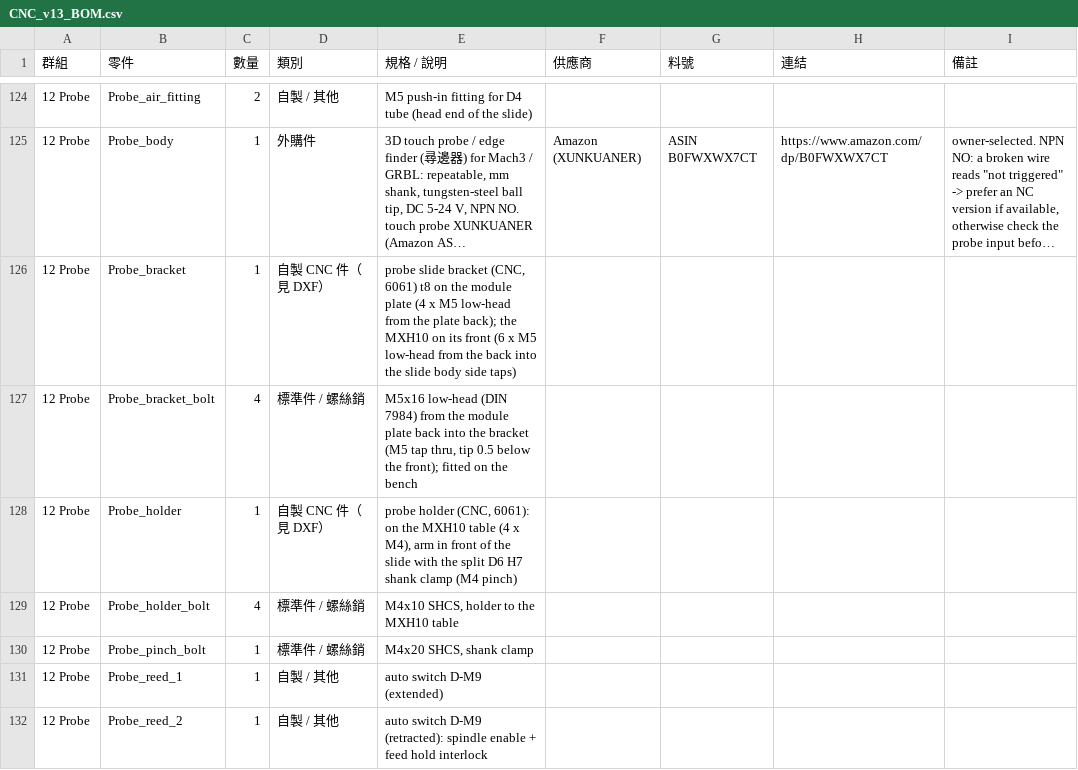
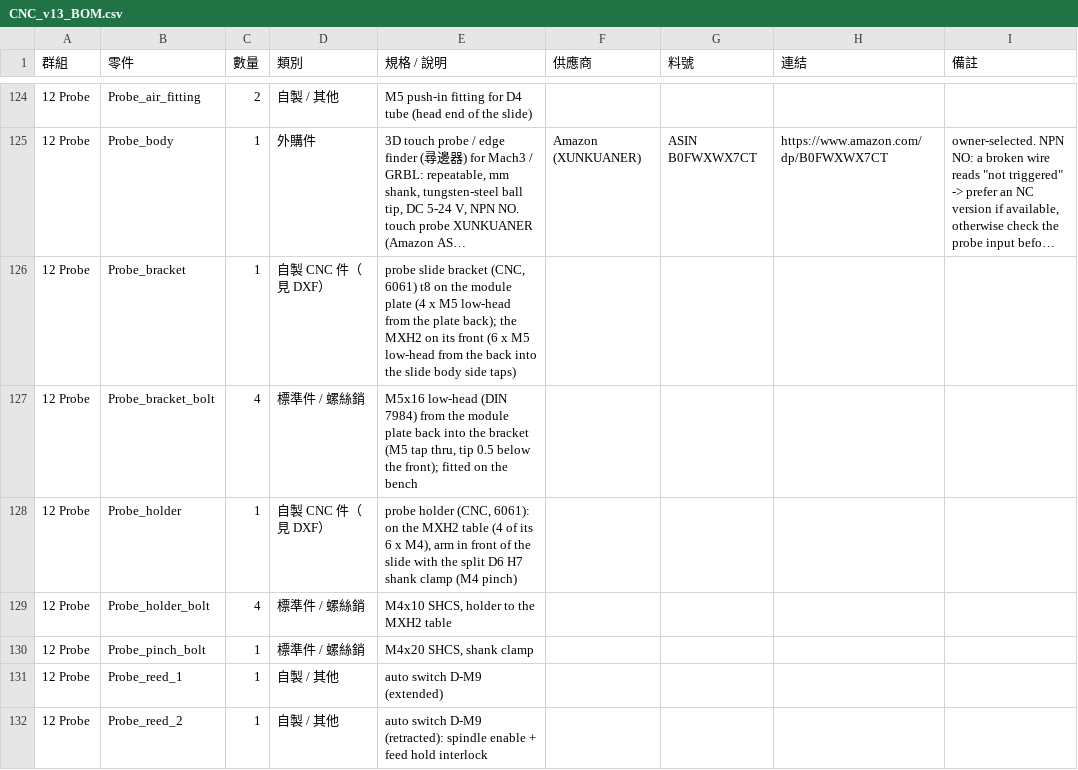
Before and after one commit to arco651749/CNC-DESIGN, a CSV file: output/v13/CNC_v13_BOM.csv, drawn as a sheet; only a part is shown, gaps mark what is left out; long unchanged cells end in …; the diff covers the shown part only; the diff names each change by its address in the sheet, - before the commit and + after, or states it on an @@ line.

```diff
--- a/output/v13/CNC_v13_BOM.csv
+++ b/output/v13/CNC_v13_BOM.csv
-E126 (規格 / 說明): …back); the MXH10 on its…
+E126 (規格 / 說明): …back); the MXH2 on its…
-E128 (規格 / 說明): …on the MXH10 table (4 x M4),…
+E128 (規格 / 說明): …on the MXH2 table (4 of its 6 x M4),…
-E129 (規格 / 說明): M4x10 SHCS, holder to the MXH10 table
+E129 (規格 / 說明): M4x10 SHCS, holder to the MXH2 table
```
Also changed, not shown: 6 edited cells elsewhere in this file, 40 other files.
